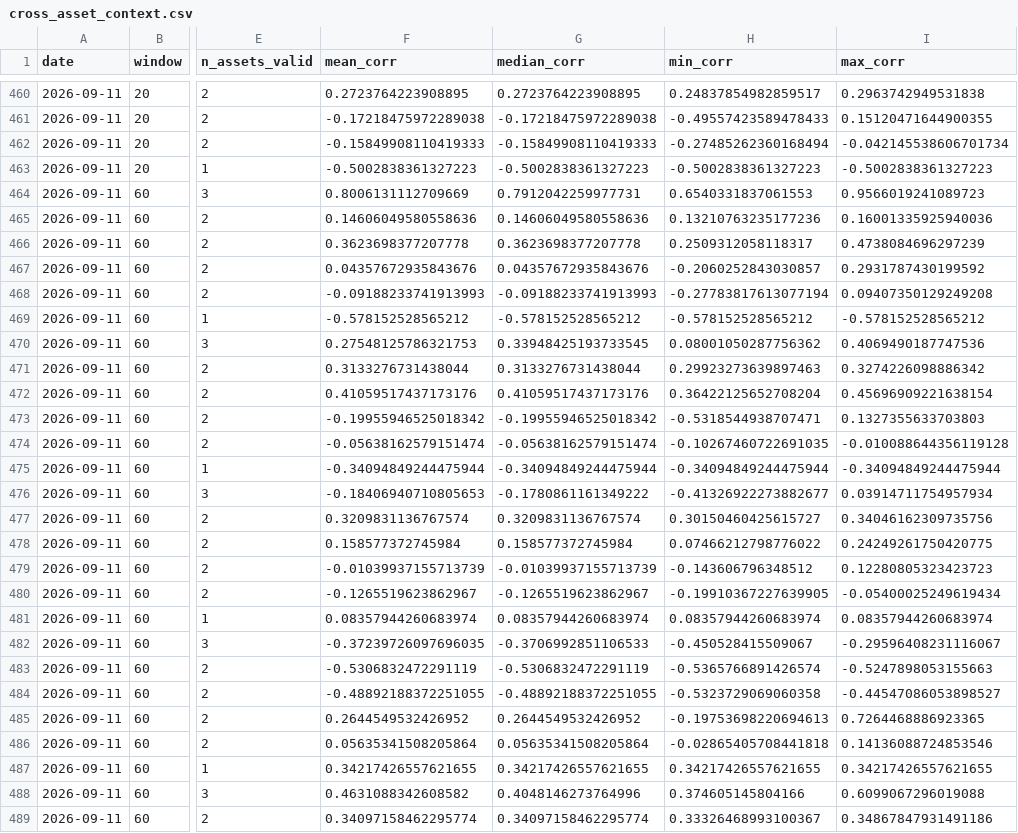
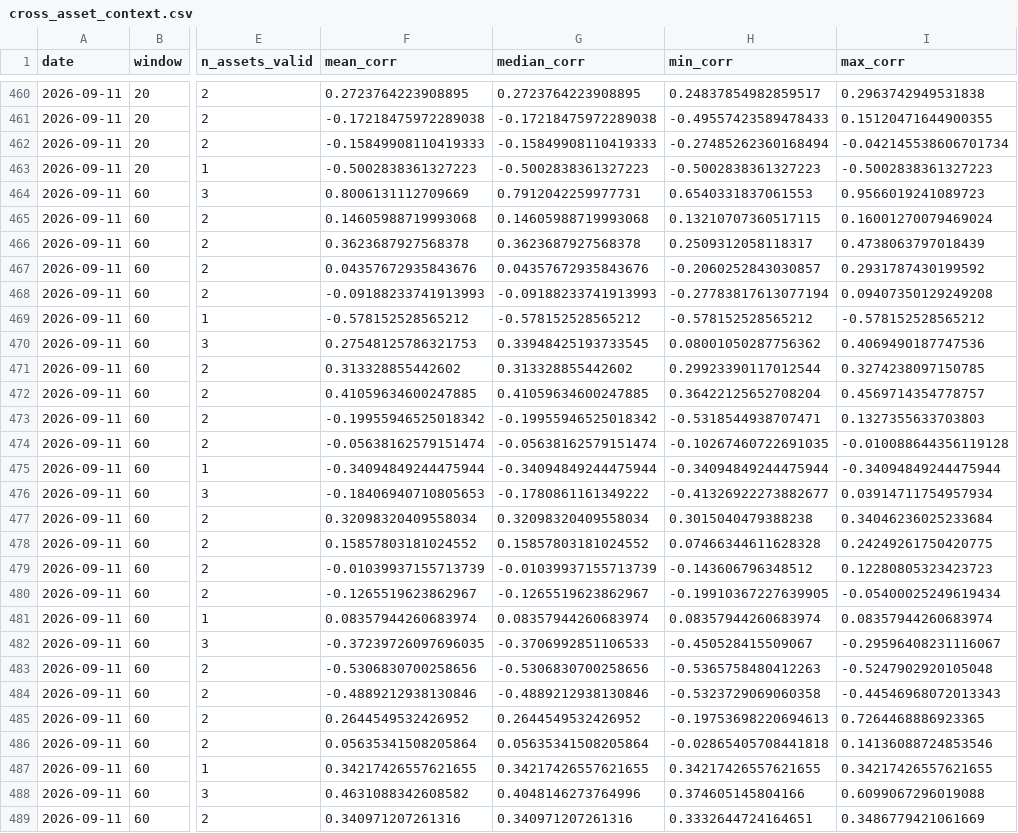
Before and after one commit to bledabladis-png/radar-cazador-silencioso, a CSV file: outputs/history/cross_asset_context.csv, drawn as a sheet; only a part is shown, gaps mark what is left out; the diff covers the shown part only; the diff names each change by its address in the sheet, - before the commit and + after, or states it on an @@ line.

```diff
--- a/outputs/history/cross_asset_context.csv
+++ b/outputs/history/cross_asset_context.csv
-F465 (mean_corr): 0.14606049580558636
+F465 (mean_corr): 0.14605988719993068
-G465 (median_corr): 0.14606049580558636
+G465 (median_corr): 0.14605988719993068
-H465 (min_corr): 0.13210763235177236
+H465 (min_corr): 0.13210707360517115
-I465 (max_corr): 0.16001335925940036
+I465 (max_corr): 0.16001270079469024
-F466 (mean_corr): 0.3623698377207778
+F466 (mean_corr): 0.3623687927568378
-G466 (median_corr): 0.3623698377207778
+G466 (median_corr): 0.3623687927568378
-I466 (max_corr): 0.4738084696297239
+I466 (max_corr): 0.4738063797018439
-F471 (mean_corr): 0.3133276731438044
+F471 (mean_corr): 0.313328855442602
-G471 (median_corr): 0.3133276731438044
+G471 (median_corr): 0.313328855442602
-H471 (min_corr): 0.29923273639897463
+H471 (min_corr): 0.29923390117012544
-I471 (max_corr): 0.3274226098886342
+I471 (max_corr): 0.3274238097150785
-F472 (mean_corr): 0.41059517437173176
+F472 (mean_corr): 0.41059634600247885
-G472 (median_corr): 0.41059517437173176
+G472 (median_corr): 0.41059634600247885
-I472 (max_corr): 0.45696909221638154
+I472 (max_corr): 0.4569714354778757
-F477 (mean_corr): 0.3209831136767574
+F477 (mean_corr): 0.32098320409558034
-G477 (median_corr): 0.3209831136767574
+G477 (median_corr): 0.32098320409558034
-H477 (min_corr): 0.30150460425615727
+H477 (min_corr): 0.3015040479388238
-I477 (max_corr): 0.34046162309735756
+I477 (max_corr): 0.34046236025233684
-F478 (mean_corr): 0.158577372745984
+F478 (mean_corr): 0.15857803181024552
-G478 (median_corr): 0.158577372745984
+G478 (median_corr): 0.15857803181024552
-H478 (min_corr): 0.07466212798776022
+H478 (min_corr): 0.07466344611628328
-F483 (mean_corr): -0.5306832472291119
+F483 (mean_corr): -0.5306830700258656
-G483 (median_corr): -0.5306832472291119
+G483 (median_corr): -0.5306830700258656
-H483 (min_corr): -0.5365766891426574
+H483 (min_corr): -0.5365758480412263
-I483 (max_corr): -0.5247898053155663
+I483 (max_corr): -0.5247902920105048
-F484 (mean_corr): -0.48892188372251055
+F484 (mean_corr): -0.4889212938130846
-G484 (median_corr): -0.48892188372251055
+G484 (median_corr): -0.4889212938130846
-I484 (max_corr): -0.44547086053898527
+I484 (max_corr): -0.44546968072013343
-F489 (mean_corr): 0.34097158462295774
+F489 (mean_corr): 0.340971207261316
-G489 (median_corr): 0.34097158462295774
+G489 (median_corr): 0.340971207261316
-H489 (min_corr): 0.33326468993100367
+H489 (min_corr): 0.3332644724164651
-I489 (max_corr): 0.34867847931491186
+I489 (max_corr): 0.3486779421061669
```
Also changed, not shown: 45 edited cells elsewhere in this file, outputs/history/cross_asset_correlation.csv, outputs/history/data_quality.csv, 6 other files.
